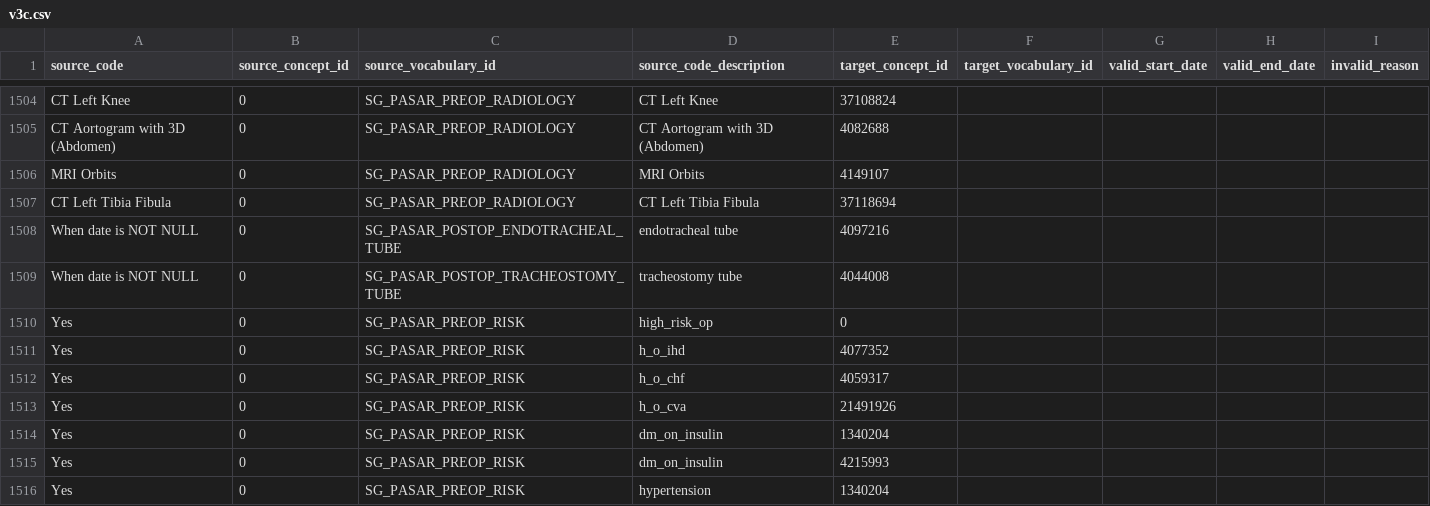
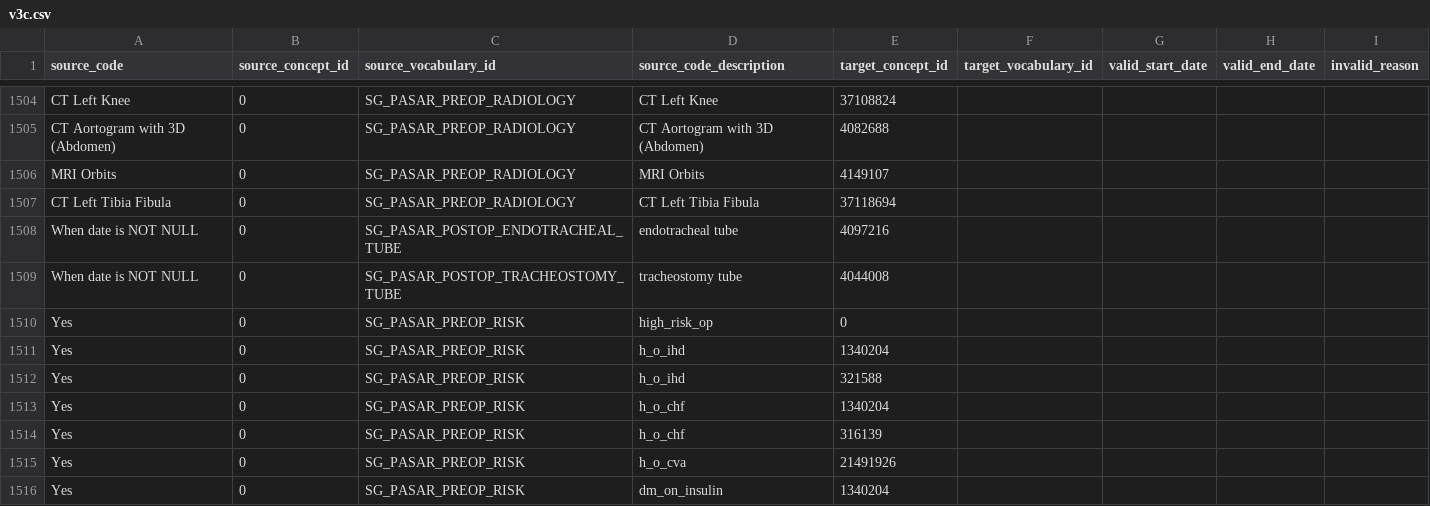
Before and after one commit to satish-a0/pasar, a CSV file: etl/pypasar/db/sql/postgres/source_to_concep_map/v3c.csv, drawn as a sheet; only a part is shown, gaps mark what is left out; the shorter side is filled out with more unchanged rows.

Commit message:
[Merge] Final fixes (#38)
* Load v0.1 data

* Increase version & fix valid start, end dates

* Alter length source_to_concept_map cols

* Add mapping data csvs for v1 and v2

* Add v3 data

* Update logic to handle records not present in concept

* Enable constraints

* Add cascade during truncation

* Update source vocabulary id for person

* Add cascade during truncation - 2

* Handle visit_occurrence_id mapping

* Drop int view and cascade device_exposure

* Use null for visit_detail_id procedure_occurrence

* comment print

* Collect statistics

* Switch Truncate -> Delete circumvent fk constraint

* Support vocab loading

* Add separate statistics

* delete temp df

* Rename folder to vocab

* Add documentation to load vocab

* Reorganize stcm version files

* Add v3b file

* Update measurement standard concept ids

* Update Standard concept ids

* Add minor changes to vocab

* Update values for env

* Handle unit concept ids

* Add instruction to run statistics

* Fix standard concept id

* Readd mapping for unit_concept_id

* Reorder cdm_source and add total stat

* Fix minimum observation_period startdate

* Add additional information for vocab loading

* Enable truncate casdcade

* Update .env.example

* Add comments

* Handle unit concept ids for measurement

* Add drop constraints sql

* Update readme for disabled FK constraints

```diff
--- a/etl/pypasar/db/sql/postgres/source_to_concep_map/v3c.csv
+++ b/etl/pypasar/db/sql/postgres/source_to_concep_map/v3c.csv
@@ -1510,4 +1510,6 @@ source_code,source_concept_id,source_vocabulary_id,source_code_description,targe
 "Yes",0,SG_PASAR_PREOP_RISK,"high_risk_op",0,,,,
-"Yes",0,SG_PASAR_PREOP_RISK,"h_o_ihd",4077352,,,,
-"Yes",0,SG_PASAR_PREOP_RISK,"h_o_chf",4059317,,,,
+"Yes",0,SG_PASAR_PREOP_RISK,"h_o_ihd",1340204,,,,
+"Yes",0,SG_PASAR_PREOP_RISK,"h_o_ihd",321588,,,,
+"Yes",0,SG_PASAR_PREOP_RISK,"h_o_chf",1340204,,,,
+"Yes",0,SG_PASAR_PREOP_RISK,"h_o_chf",316139,,,,
 "Yes",0,SG_PASAR_PREOP_RISK,"h_o_cva",21491926,,,,
```
Also changed, not shown: 37 other files.
